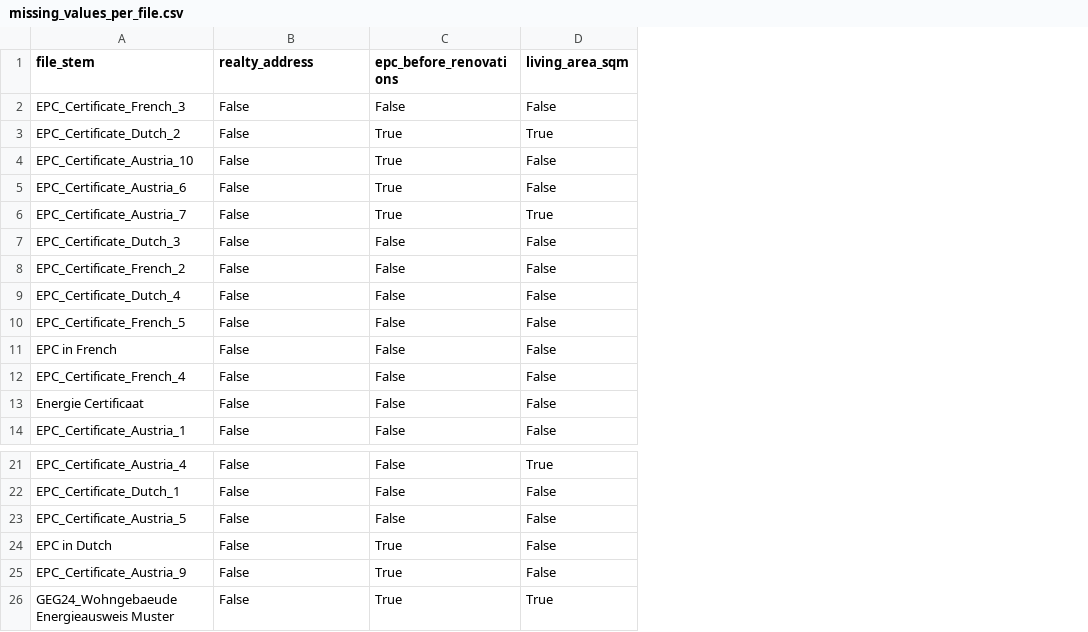
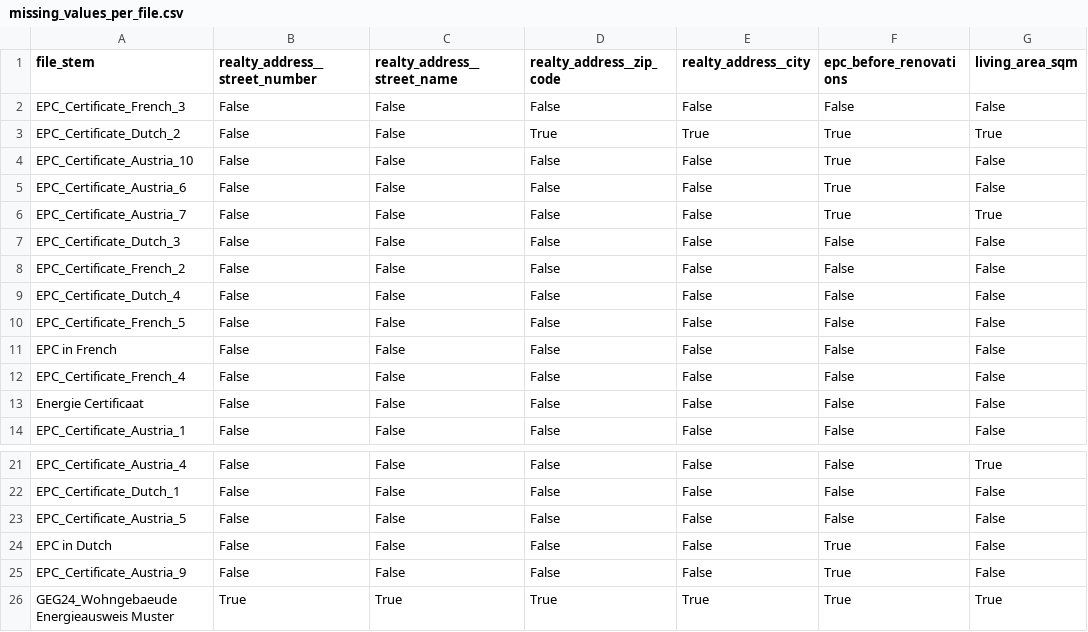
Before and after one commit to CarlosUziel/doc-extractor, a CSV file: reports/epc_certificate/gemini-2.5-flash-preview-05-20/missing_values_per_file.csv, drawn as a sheet; only a part is shown, gaps mark what is left out; the diff names each change by its address in the sheet, - before the commit and + after, or states it on an @@ line.

```diff
--- a/reports/epc_certificate/gemini-2.5-flash-preview-05-20/missing_values_per_file.csv
+++ b/reports/epc_certificate/gemini-2.5-flash-preview-05-20/missing_values_per_file.csv
+column C (realty_address__street_name), rows 2-14: all False; rows 21-26: False | False | False | False | False | True
+column D (realty_address__zip_code), rows 2-14: False | True | False | False | False | False | False | False | False | False | False | False | False; rows 21-26: False | False | False | False | False | True
+column E (realty_address__city), rows 2-14: False | True | False | False | False | False | False | False | False | False | False | False | False; rows 21-26: False | False | False | False | False | True
-B1: realty_address
+B1: realty_address__street_number
-B26 (realty_address__street_number): False
+B26 (realty_address__street_number): True
```
Also changed, not shown: reports/epc_certificate/gemini-2.5-pro-preview-05-06/missing_values_per_file.csv, reports/epc_certificate/gpt-4o-mini/missing_values_per_file.csv, 8 other files.
